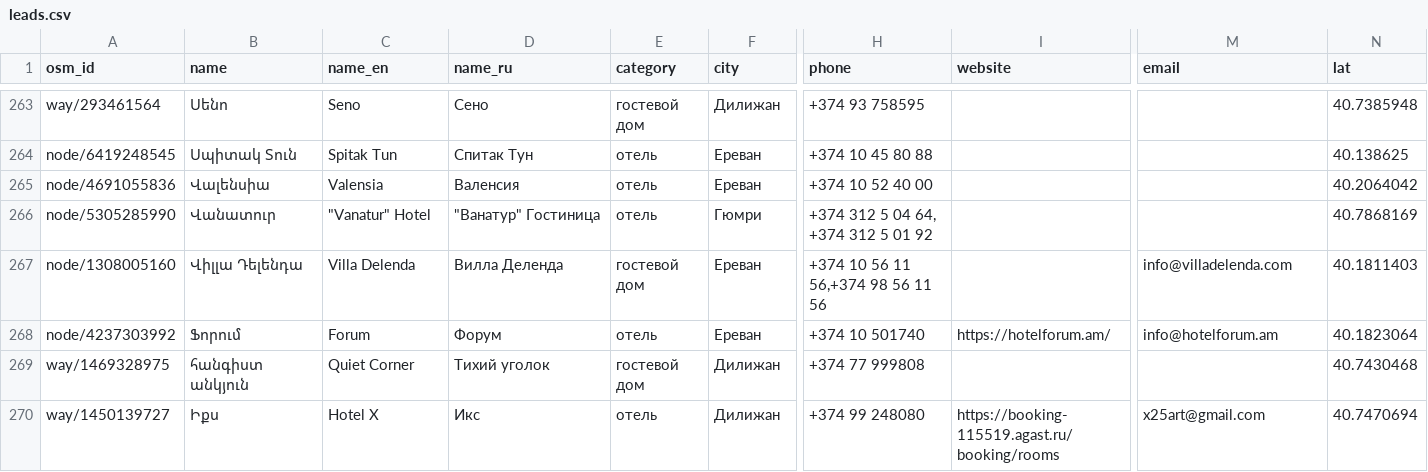
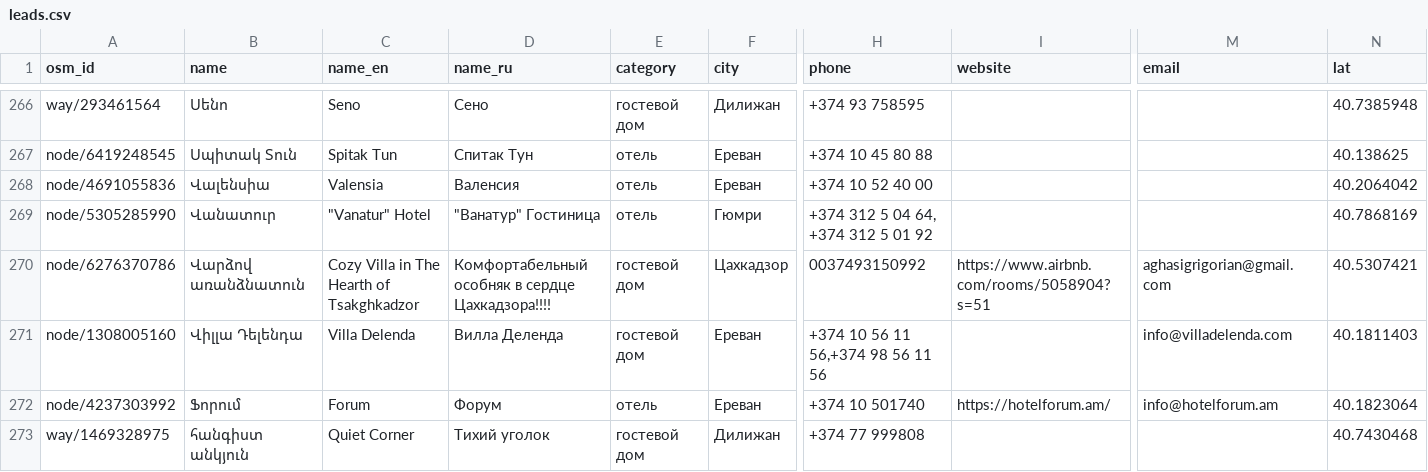
Before and after one commit to 790azat/prospecting, a CSV file: data/leads.csv, drawn as a sheet; only a part is shown, gaps mark what is left out; the shorter side is filled out with more unchanged rows; rows hold the shown columns only; the diff covers the shown part only; the diff names each change by its address in the sheet, - before the commit and + after, or states it on an @@ line.

```diff
--- a/data/leads.csv
+++ b/data/leads.csv
+row 270: node/6276370786 | Վարձով առանձնատուն | Cozy Villa in The Hearth of Tsakghkadzor | Комфортабельный особняк в сердце Цахкадзора!!!! | гостевой дом | Цахкадзор | 0037493150992 | https://www.airbnb.com/rooms/5058904?s=51 | aghasigrigorian@gmail.com | 40.5307421
```
Also changed, not shown: 10 added rows, 1 removed row and 18 edited cells elsewhere in this file, data/audit_cache.csv, 1 other file.
